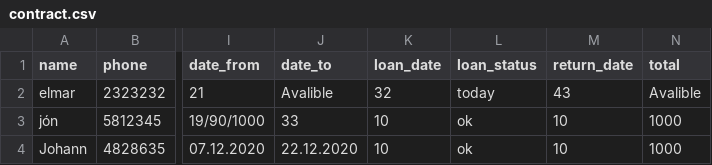
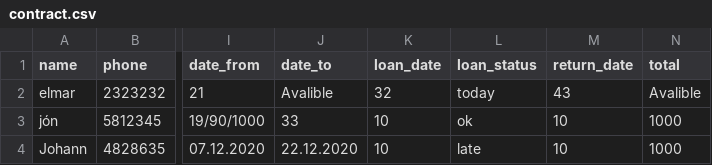
Before and after one commit to HyperBuff/SC-T-113-VLN1-Hopur53, a CSV file: data/contract.csv, drawn as a sheet; only a part is shown, gaps mark what is left out; the diff names each change by its address in the sheet, - before the commit and + after, or states it on an @@ line.

```diff
--- a/data/contract.csv
+++ b/data/contract.csv
-L4 (loan_status): ok
+L4 (loan_status): late
```
Also changed, not shown: 1 other file.
